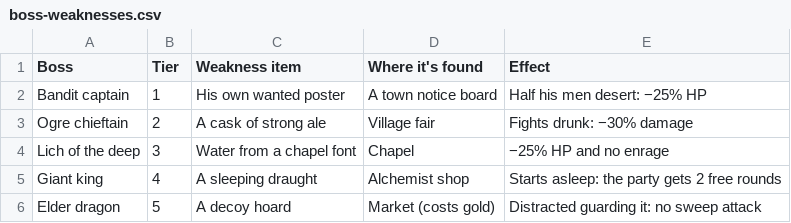
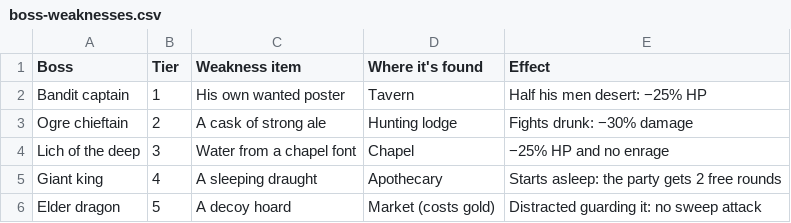
Before and after one commit to BarryWype/pocket-quartermaster, a CSV file: doc/design/threats/boss-weaknesses.csv, drawn as a sheet.

```diff
--- a/doc/design/threats/boss-weaknesses.csv
+++ b/doc/design/threats/boss-weaknesses.csv
@@ -1,6 +1,6 @@
 Boss,Tier,Weakness item,Where it's found,Effect
-Bandit captain,1,His own wanted poster,A town notice board,Half his men desert: −25% HP
-Ogre chieftain,2,A cask of strong ale,Village fair,Fights drunk: −30% damage
+Bandit captain,1,His own wanted poster,Tavern,Half his men desert: −25% HP
+Ogre chieftain,2,A cask of strong ale,Hunting lodge,Fights drunk: −30% damage
 Lich of the deep,3,Water from a chapel font,Chapel,−25% HP and no enrage
-Giant king,4,A sleeping draught,Alchemist shop,Starts asleep: the party gets 2 free rounds
+Giant king,4,A sleeping draught,Apothecary,Starts asleep: the party gets 2 free rounds
 Elder dragon,5,A decoy hoard,Market (costs gold),Distracted guarding it: no sweep attack
```
Also changed, not shown: doc/design/threats/classes.csv, doc/design/threats/growth.csv, 28 other files.
